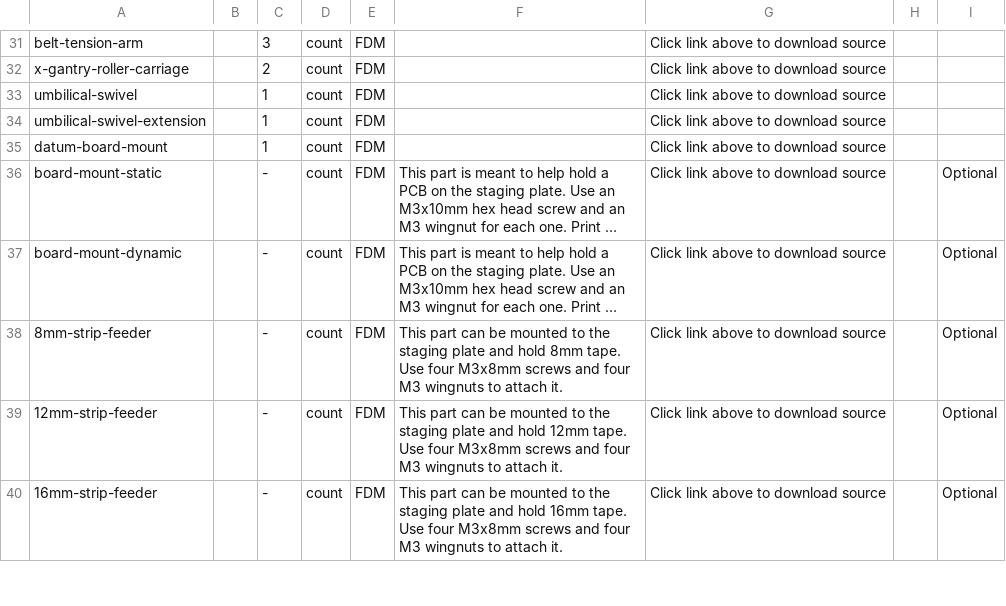
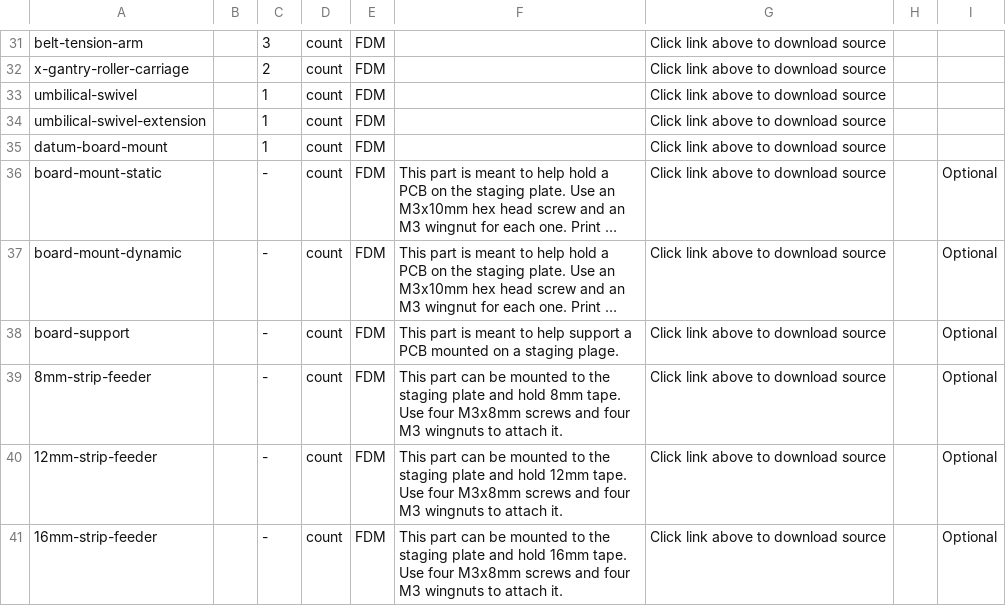
Before and after one commit to opulo-inc/lumenpnp, a CSV file: bom.csv, drawn as a sheet; only a part is shown, gaps mark what is left out; long unchanged cells end in …; the diff names each change by its address in the sheet, - before the commit and + after, or states it on an @@ line.

Commit message:
updates bom.csv to include board support

```diff
--- a/bom.csv
+++ b/bom.csv
+row 38: board-support |  | - | count | FDM | This part is meant to help support a PCB mounted on a staging plage. | Click link above to download source |  | Optional
```
